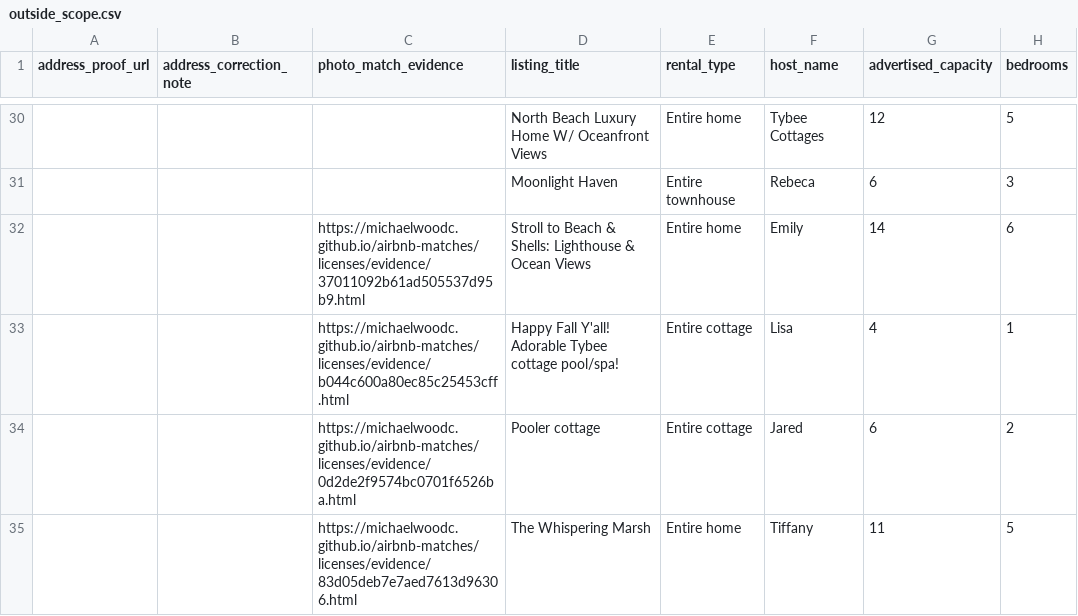
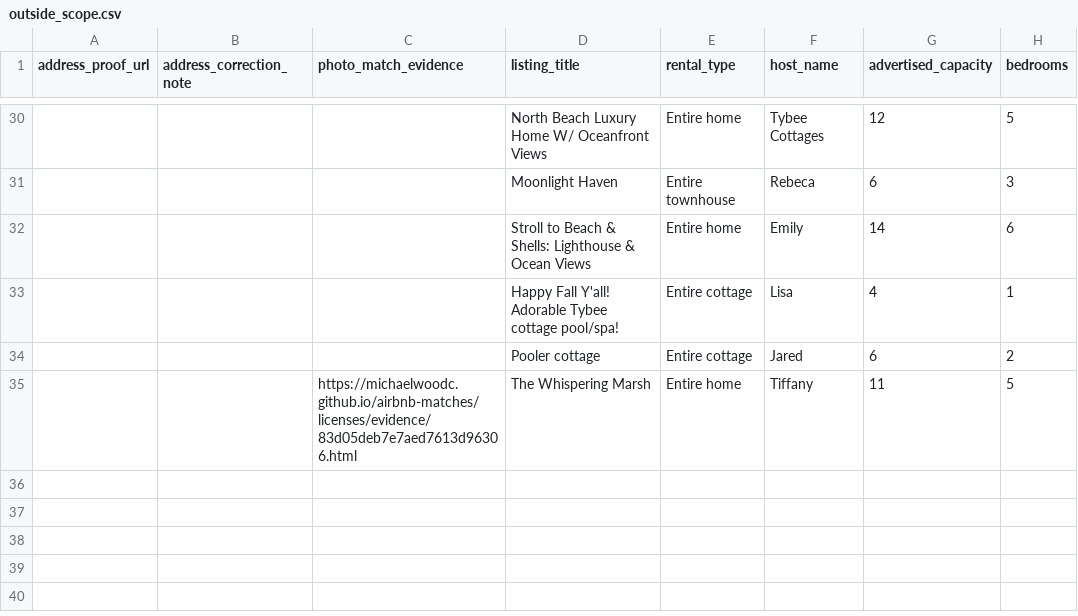
Before and after one commit to MichaelWoodc/airbnb-matches, a CSV file: licenses/outside_scope.csv, drawn as a sheet; only a part is shown, gaps mark what is left out; the diff names each change by its address in the sheet, - before the commit and + after, or states it on an @@ line.

Commit message:
Update discovered property matches

```diff
--- a/licenses/outside_scope.csv
+++ b/licenses/outside_scope.csv
-C32 (photo_match_evidence): https://michaelwoodc.github.io/airbnb-matches/licenses/evidence/37011092b61ad505537d95b9.html
+C32 (photo_match_evidence): (empty)
-C33 (photo_match_evidence): https://michaelwoodc.github.io/airbnb-matches/licenses/evidence/b044c600a80ec85c25453cff.html
+C33 (photo_match_evidence): (empty)
-C34 (photo_match_evidence): https://michaelwoodc.github.io/airbnb-matches/licenses/evidence/0d2de2f9574bc0701f6526ba.html
+C34 (photo_match_evidence): (empty)
```
Also changed, not shown: licenses/license_not_shown.csv, licenses/license_shown.csv, 21 other files.
